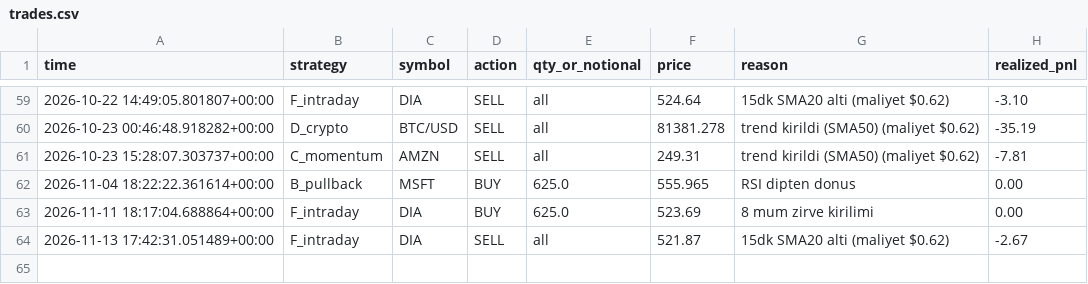
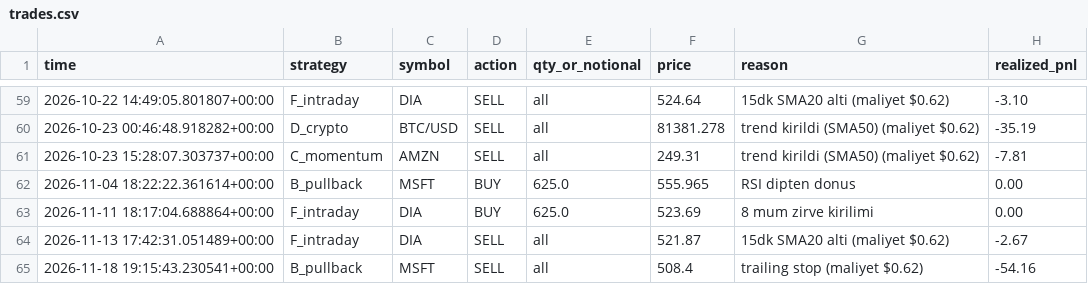
Before and after one commit to Mehmet-ai340/trading-bot, a CSV file: trades.csv, drawn as a sheet; only a part is shown, gaps mark what is left out; the diff names each change by its address in the sheet, - before the commit and + after, or states it on an @@ line.

```diff
--- a/trades.csv
+++ b/trades.csv
+row 65: 2026-11-18 19:15:43.230541+00:00 | B_pullback | MSFT | SELL | all | 508.4 | trailing stop (maliyet $0.62) | -54.16
```
Also changed, not shown: 3 other files.
